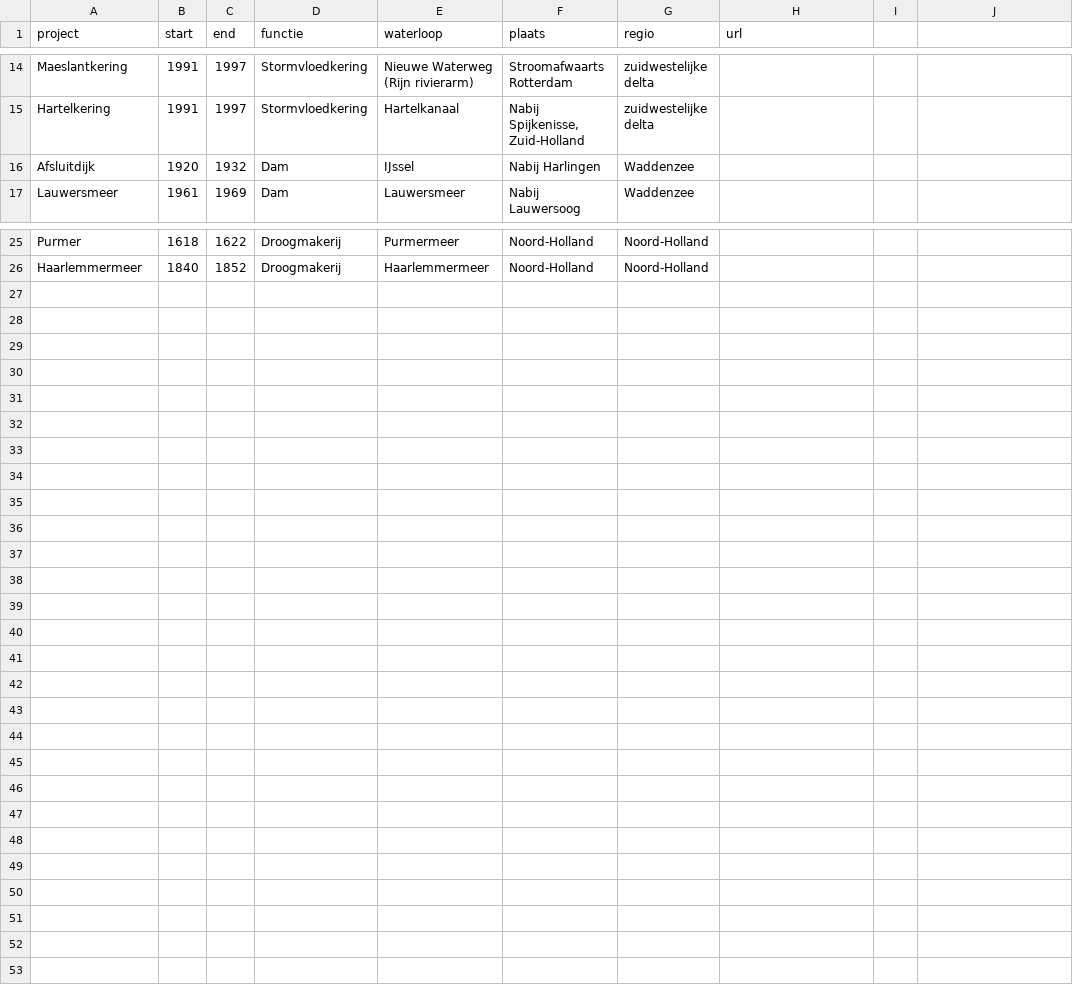
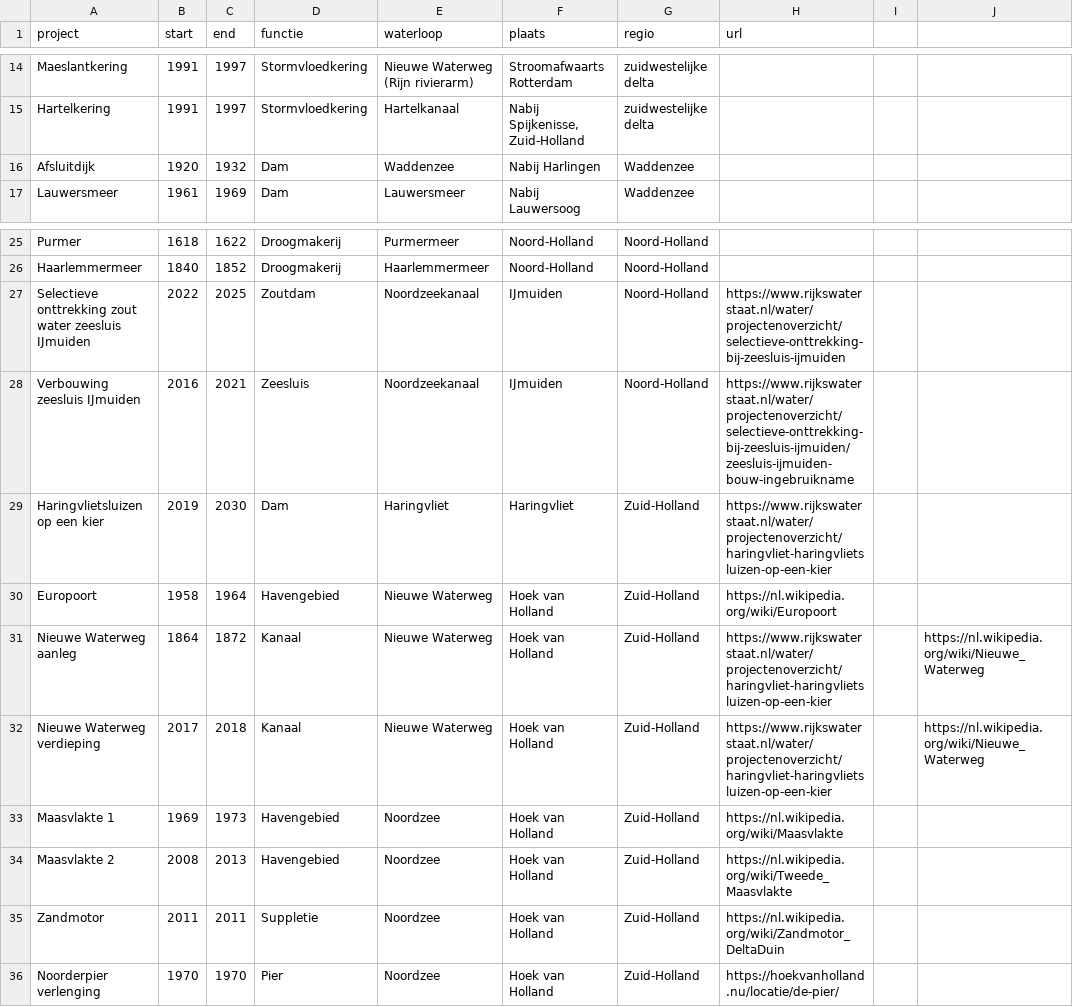
Before and after one commit to Deltares-research/sealevelmonitor, a CSV file: data/deltares/waterwerken.csv, drawn as a sheet; only a part is shown, gaps mark what is left out; the diff names each change by its address in the sheet, - before the commit and + after, or states it on an @@ line.

Commit message:
new lines added

```diff
--- a/data/deltares/waterwerken.csv
+++ b/data/deltares/waterwerken.csv
-E16 (waterloop): IJssel
+E16 (waterloop): Waddenzee
+row 27: Selectieve onttrekking zout water zeesluis IJmuiden | 2022 | 2025 | Zoutdam | Noordzeekanaal | IJmuiden | Noord-Holland | https://www.rijkswaterstaat.nl/water/projectenoverzicht/selectieve-onttrekking-bij-zeesluis-ijmuiden
+row 28: Verbouwing zeesluis IJmuiden | 2016 | 2021 | Zeesluis | Noordzeekanaal | IJmuiden | Noord-Holland | https://www.rijkswaterstaat.nl/water/projectenoverzicht/selectieve-onttrekking-bij-zeesluis-ijmuiden/zeesluis-ijmuiden-bouw-ingebruikname
+row 29: Haringvlietsluizen op een kier | 2019 | 2030 | Dam | Haringvliet | Haringvliet | Zuid-Holland | https://www.rijkswaterstaat.nl/water/projectenoverzicht/haringvliet-haringvlietsluizen-op-een-kier
+row 30: Europoort | 1958 | 1964 | Havengebied | Nieuwe Waterweg | Hoek van Holland | Zuid-Holland | https://nl.wikipedia.org/wiki/Europoort
+row 31: Nieuwe Waterweg aanleg | 1864 | 1872 | Kanaal | Nieuwe Waterweg | Hoek van Holland | Zuid-Holland | https://www.rijkswaterstaat.nl/water/projectenoverzicht/haringvliet-haringvlietsluizen-op-een-kier |  | https://nl.wikipedia.org/wiki/Nieuwe_Waterweg
+row 32: Nieuwe Waterweg verdieping | 2017 | 2018 | Kanaal | Nieuwe Waterweg | Hoek van Holland | Zuid-Holland | https://www.rijkswaterstaat.nl/water/projectenoverzicht/haringvliet-haringvlietsluizen-op-een-kier |  | https://nl.wikipedia.org/wiki/Nieuwe_Waterweg
+row 33: Maasvlakte 1 | 1969 | 1973 | Havengebied | Noordzee | Hoek van Holland | Zuid-Holland | https://nl.wikipedia.org/wiki/Maasvlakte
+row 34: Maasvlakte 2 | 2008 | 2013 | Havengebied | Noordzee | Hoek van Holland | Zuid-Holland | https://nl.wikipedia.org/wiki/Tweede_Maasvlakte
+row 35: Zandmotor | 2011 | 2011 | Suppletie | Noordzee | Hoek van Holland | Zuid-Holland | https://nl.wikipedia.org/wiki/Zandmotor_DeltaDuin
+row 36: Noorderpier verlenging | 1970 | 1970 | Pier | Noordzee | Hoek van Holland | Zuid-Holland | https://hoekvanholland.nu/locatie/de-pier/
```
